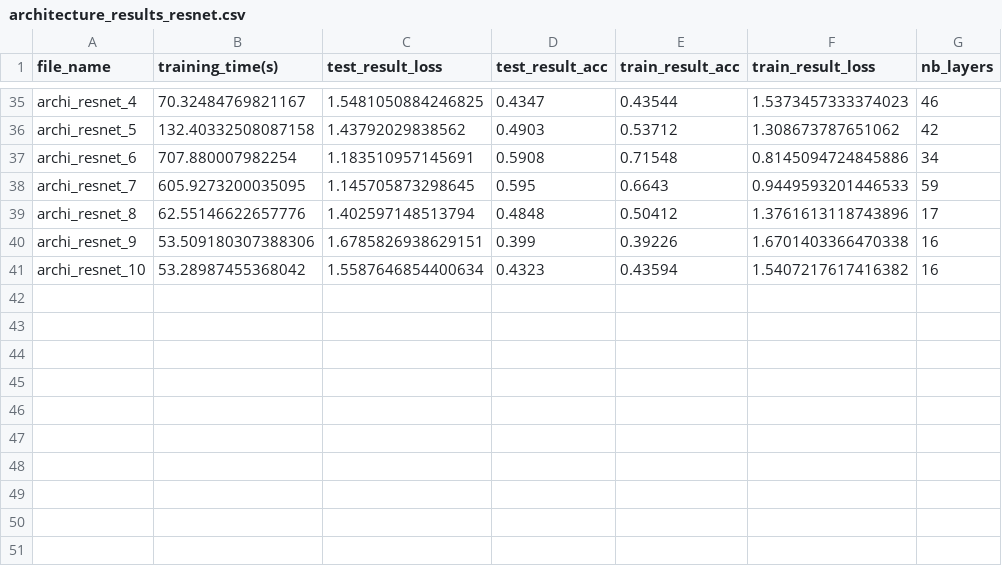
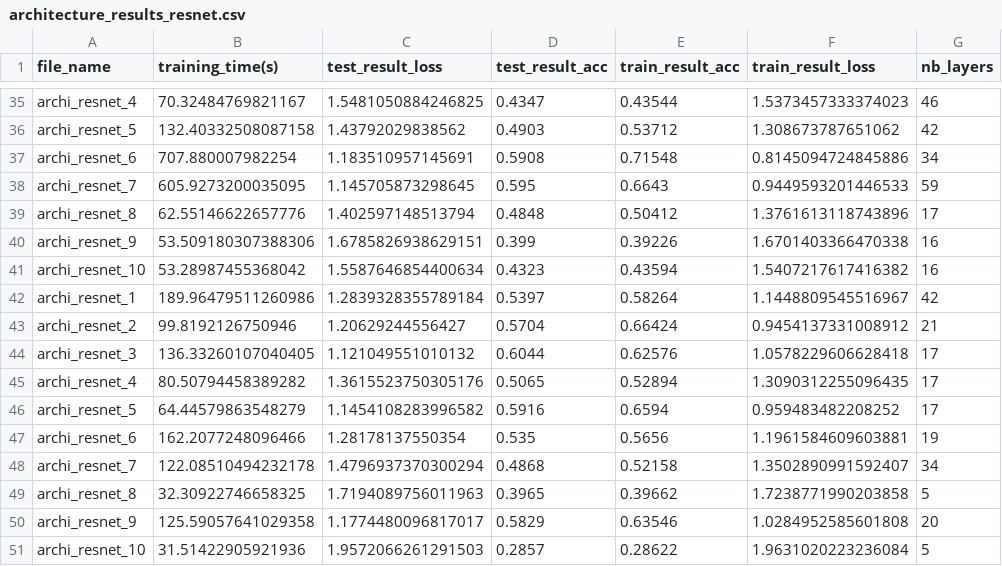
Before and after one commit to AntoineGr1/Memoire_code, a CSV file: architecture_results_resnet.csv, drawn as a sheet; only a part is shown, gaps mark what is left out; the diff names each change by its address in the sheet, - before the commit and + after, or states it on an @@ line.

```diff
--- a/architecture_results_resnet.csv
+++ b/architecture_results_resnet.csv
+row 42: archi_resnet_1 | 189.96479511260986 | 1.2839328355789184 | 0.5397 | 0.58264 | 1.1448809545516967 | 42
+row 43: archi_resnet_2 | 99.8192126750946 | 1.20629244556427 | 0.5704 | 0.66424 | 0.9454137331008912 | 21
+row 44: archi_resnet_3 | 136.33260107040405 | 1.121049551010132 | 0.6044 | 0.62576 | 1.0578229606628418 | 17
+row 45: archi_resnet_4 | 80.50794458389282 | 1.3615523750305176 | 0.5065 | 0.52894 | 1.3090312255096435 | 17
+row 46: archi_resnet_5 | 64.44579863548279 | 1.1454108283996582 | 0.5916 | 0.6594 | 0.959483482208252 | 17
+row 47: archi_resnet_6 | 162.2077248096466 | 1.28178137550354 | 0.535 | 0.5656 | 1.1961584609603881 | 19
+row 48: archi_resnet_7 | 122.08510494232178 | 1.4796937370300294 | 0.4868 | 0.52158 | 1.3502890991592407 | 34
+row 49: archi_resnet_8 | 32.30922746658325 | 1.7194089756011963 | 0.3965 | 0.39662 | 1.7238771990203858 | 5
+row 50: archi_resnet_9 | 125.59057641029358 | 1.1774480096817017 | 0.5829 | 0.63546 | 1.0284952585601808 | 20
+row 51: archi_resnet_10 | 31.51422905921936 | 1.9572066261291503 | 0.2857 | 0.28622 | 1.9631020223236084 | 5
```
Also changed, not shown: 37 other files.
